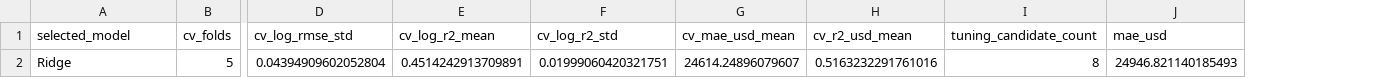
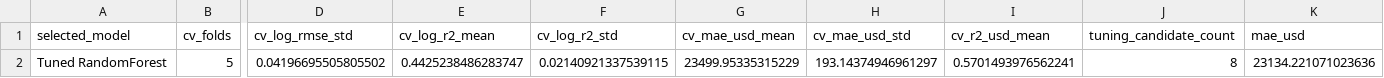
Before and after one commit to chaeeunwang/pangyo_10ban_4jo, a CSV file: data/processed/model_metrics.csv, drawn as a sheet; only a part is shown, gaps mark what is left out; removed rows and columns are numbered as before the commit, all else as after; rows hold the shown columns only; the diff names each change by its address in the sheet, - before the commit and + after, or states it on an @@ line.

Commit message:
feat: justify tuned RandomForest selection

```diff
--- a/data/processed/model_metrics.csv
+++ b/data/processed/model_metrics.csv
+column H (cv_mae_usd_std), empty
-row 2: Ridge | 5 | 0.04394909602052804 | 0.4514242913709891 | 0.01999060420321751 | 24614.24896079607 | 0.5163232291761016 | 8 | 24946.821140185493
+row 2: Tuned RandomForest | 5 | 0.04196695505805502 | 0.4425238486283747 | 0.02140921337539115 | 23499.95335315229 | 193.14374946961297 | 0.5701493976562241 | 8 | 23134.221071023636
```
Also changed, not shown: data/processed/model_tuning_results.csv, data/processed/salary_feature_importance.csv, 5 other files.
